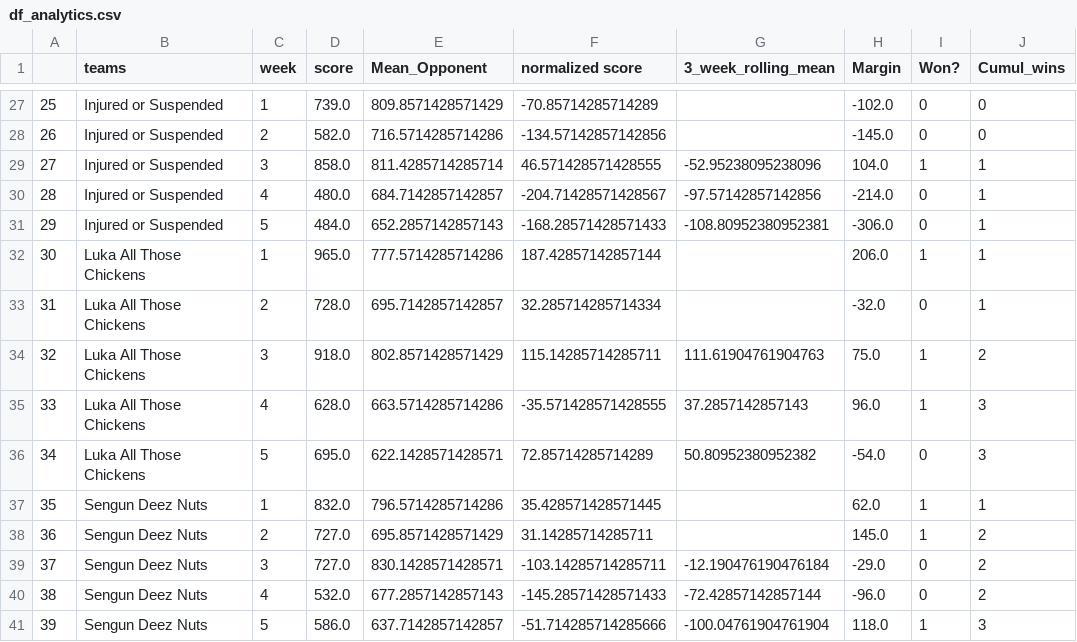
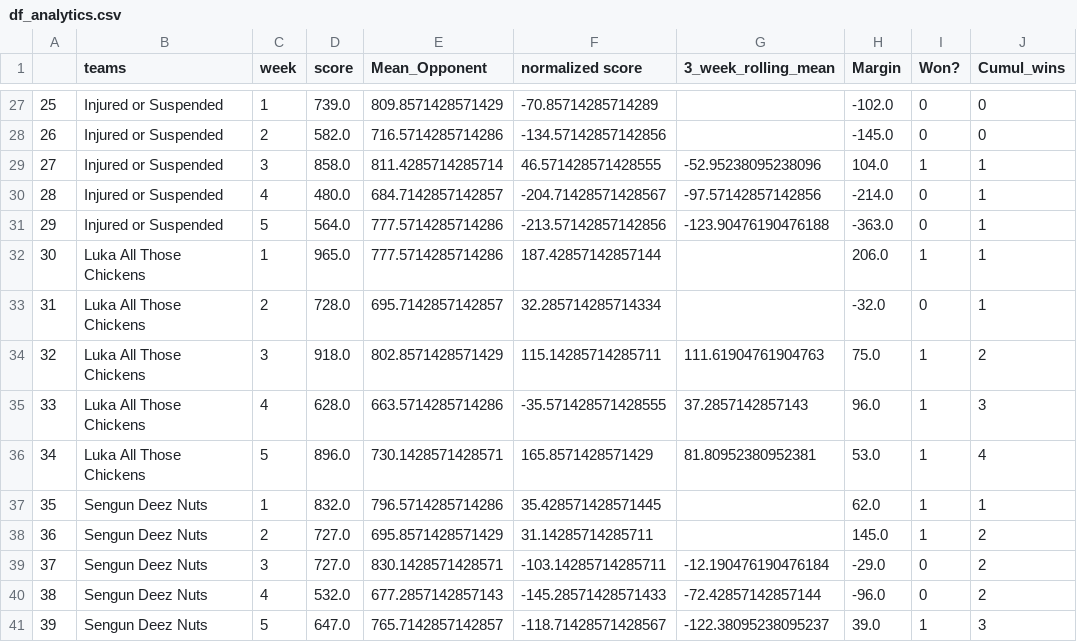
Before and after one commit to frank-gentile/NooiceProjections, a CSV file: data/df_analytics.csv, drawn as a sheet; only a part is shown, gaps mark what is left out; the diff covers the shown part only.

```diff
--- a/data/df_analytics.csv
+++ b/data/df_analytics.csv
@@ -30,3 +30,3 @@
 28,Injured or Suspended,4,480.0,684.7142857142857,-204.71428571428567,-97.57142857142856,-214.0,0,1
-29,Injured or Suspended,5,484.0,652.2857142857143,-168.28571428571433,-108.80952380952381,-306.0,0,1
+29,Injured or Suspended,5,564.0,777.5714285714286,-213.57142857142856,-123.90476190476188,-363.0,0,1
 30,Luka All Those Chickens,1,965.0,777.5714285714286,187.42857142857144,,206.0,1,1
@@ -35,3 +35,3 @@
 33,Luka All Those Chickens,4,628.0,663.5714285714286,-35.571428571428555,37.2857142857143,96.0,1,3
-34,Luka All Those Chickens,5,695.0,622.1428571428571,72.85714285714289,50.80952380952382,-54.0,0,3
+34,Luka All Those Chickens,5,896.0,730.1428571428571,165.8571428571429,81.80952380952381,53.0,1,4
 35,Sengun Deez  Nuts,1,832.0,796.5714285714286,35.428571428571445,,62.0,1,1
@@ -40,2 +40,2 @@
 38,Sengun Deez  Nuts,4,532.0,677.2857142857143,-145.28571428571433,-72.42857142857144,-96.0,0,2
-39,Sengun Deez  Nuts,5,586.0,637.7142857142857,-51.714285714285666,-100.04761904761904,118.0,1,3
+39,Sengun Deez  Nuts,5,647.0,765.7142857142857,-118.71428571428567,-122.38095238095237,39.0,1,3
```
Also changed, not shown: 36 edited cells elsewhere in this file, data/df_against_analytics.csv, data/df_joined_analytics.csv, 5 other files.
